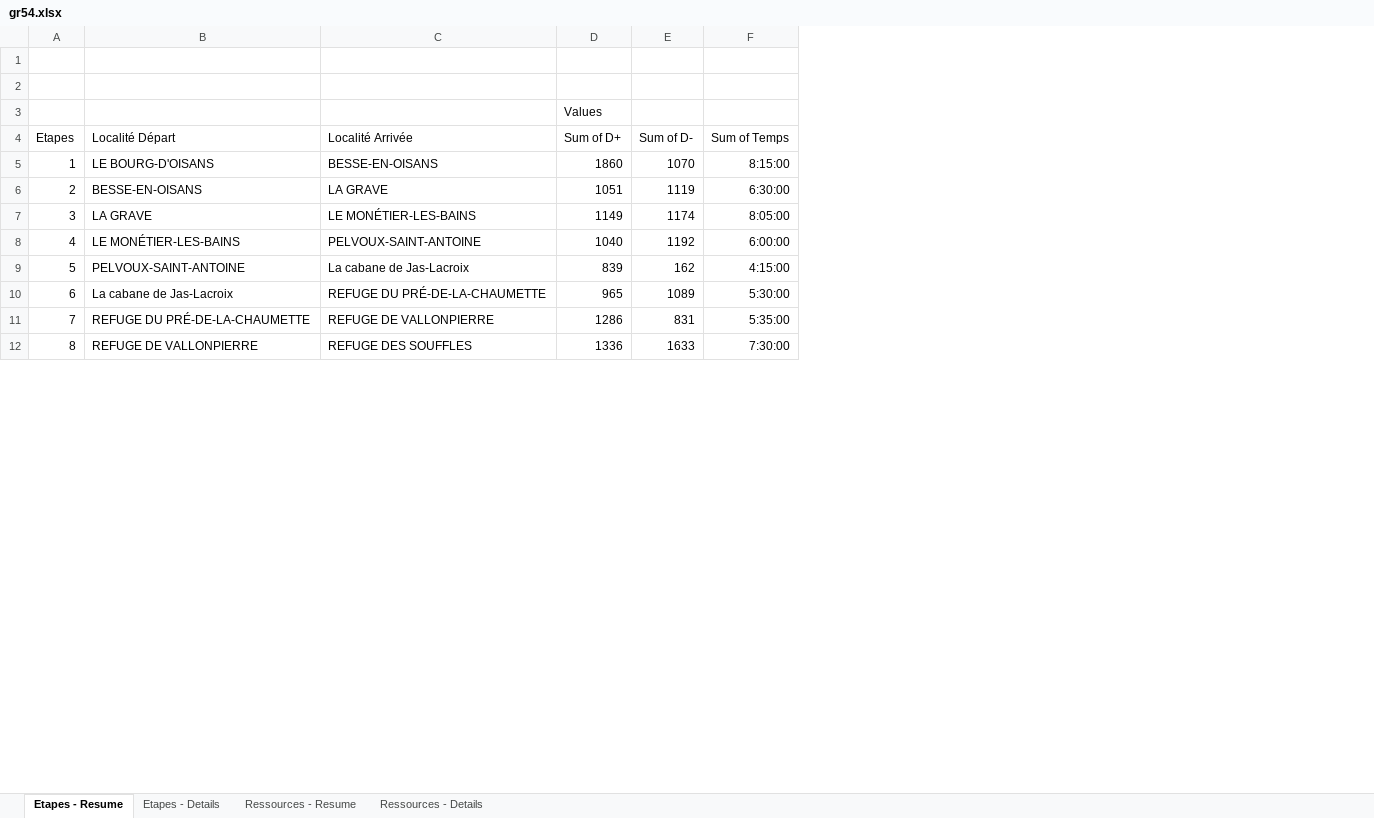
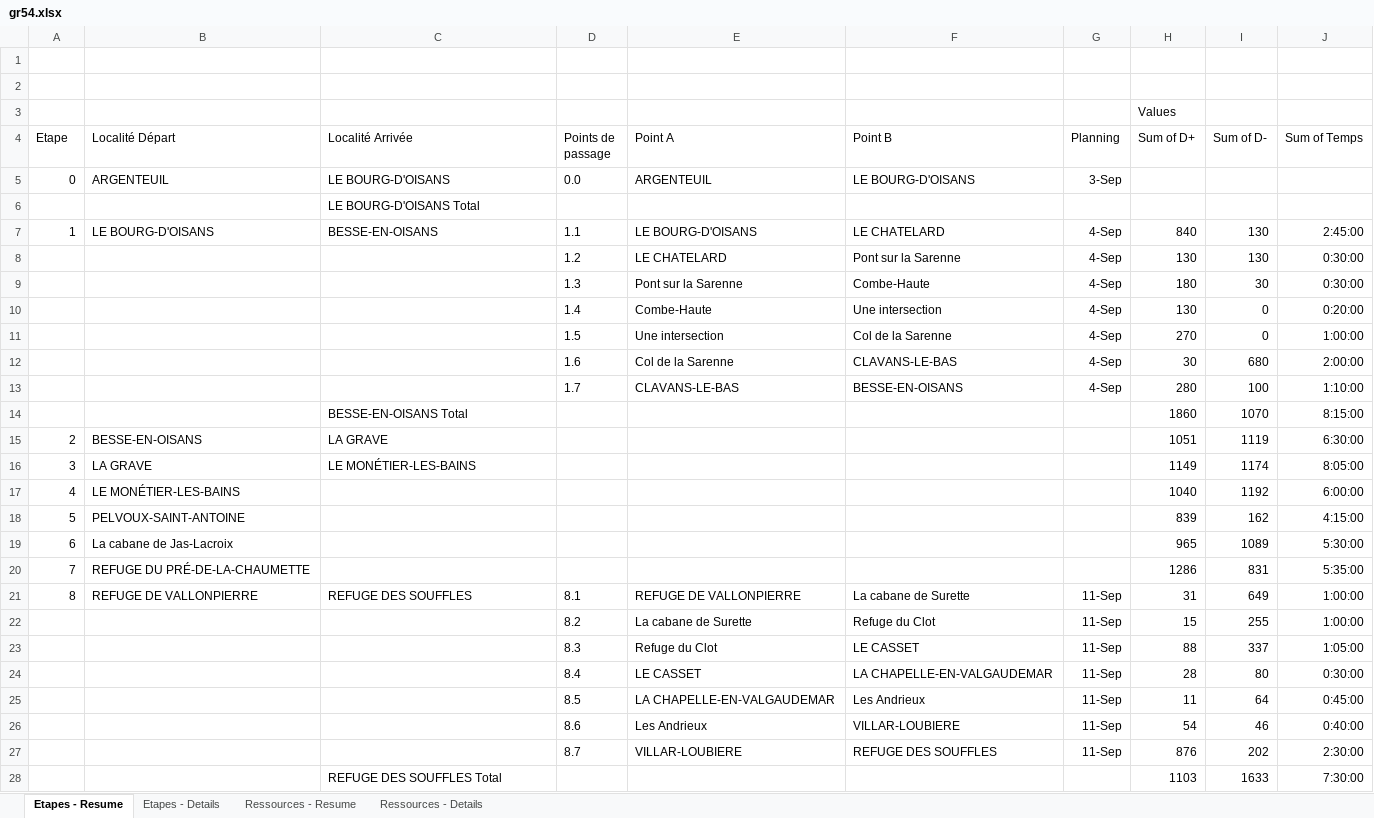
Before and after one commit to TinyToons/ecrins, an Excel workbook: gr54.xlsx, sheet Etapes - Resume, drawn as a sheet; only a part is shown; values as stored, in another font and other column widths than the file's, no borders; addresses are those after the commit; the diff covers the shown part only; the diff names each change by its address in the sheet, - before the commit and + after, or states it on an @@ line.

Commit message:
Add planning and sub steps

```diff
--- a/gr54.xlsx (sheet Etapes - Resume)
+++ b/gr54.xlsx (sheet Etapes - Resume)
+column D (Points de passage), row 21: 8.1
+column E (Point A), row 21: REFUGE DE VALLONPIERRE
+column F (Point B), row 21: La cabane de Surette
+column G (Planning), row 21: 11-Sep
@@ column A (Etape) renumbered between rows 4 and 39 @@
+row 5: 0 | ARGENTEUIL | LE BOURG-D'OISANS | 0.0 | ARGENTEUIL | LE BOURG-D'OISANS | 3-Sep
+row 6:  |  | LE BOURG-D'OISANS Total
+row 7: 1 | LE BOURG-D'OISANS | BESSE-EN-OISANS | 1.1 | LE BOURG-D'OISANS | LE CHATELARD | 4-Sep | 840 | 130 | 2:45:00
+row 8:  |  |  | 1.2 | LE CHATELARD | Pont sur la Sarenne | 4-Sep | 130 | 130 | 0:30:00
+row 9:  |  |  | 1.3 | Pont sur la Sarenne | Combe-Haute | 4-Sep | 180 | 30 | 0:30:00
+row 10:  |  |  | 1.4 | Combe-Haute | Une intersection | 4-Sep | 130 | 0 | 0:20:00
+row 11:  |  |  | 1.5 | Une intersection | Col de la Sarenne | 4-Sep | 270 | 0 | 1:00:00
+row 12:  |  |  | 1.6 | Col de la Sarenne | CLAVANS-LE-BAS | 4-Sep | 30 | 680 | 2:00:00
+row 13:  |  |  | 1.7 | CLAVANS-LE-BAS | BESSE-EN-OISANS | 4-Sep | 280 | 100 | 1:10:00
-B14 (Localité Départ): LE BOURG-D'OISANS
+B14 (Localité Départ): (empty)
-C14 (Localité Arrivée): BESSE-EN-OISANS
+C14 (Localité Arrivée): BESSE-EN-OISANS Total
-C17 (Localité Arrivée): PELVOUX-SAINT-ANTOINE
+C17 (Localité Arrivée): (empty)
-C18 (Localité Arrivée): La cabane de Jas-Lacroix
+C18 (Localité Arrivée): (empty)
-C19 (Localité Arrivée): REFUGE DU PRÉ-DE-LA-CHAUMETTE
+C19 (Localité Arrivée): (empty)
-C20 (Localité Arrivée): REFUGE DE VALLONPIERRE
+C20 (Localité Arrivée): (empty)
-H21 (Sum of D+): 1336
+H21 (Sum of D+): 31
-I21 (Sum of D-): 1633
+I21 (Sum of D-): 649
-J21 (Sum of Temps): 7:30:00
+J21 (Sum of Temps): 1:00:00
+row 22:  |  |  | 8.2 | La cabane de Surette | Refuge du Clot | 11-Sep | 15 | 255 | 1:00:00
+row 23:  |  |  | 8.3 | Refuge du Clot | LE CASSET | 11-Sep | 88 | 337 | 1:05:00
+row 24:  |  |  | 8.4 | LE CASSET | LA CHAPELLE-EN-VALGAUDEMAR | 11-Sep | 28 | 80 | 0:30:00
+row 25:  |  |  | 8.5 | LA CHAPELLE-EN-VALGAUDEMAR | Les Andrieux | 11-Sep | 11 | 64 | 0:45:00
+row 26:  |  |  | 8.6 | Les Andrieux | VILLAR-LOUBIERE | 11-Sep | 54 | 46 | 0:40:00
+row 27:  |  |  | 8.7 | VILLAR-LOUBIERE | REFUGE DES SOUFFLES | 11-Sep | 876 | 202 | 2:30:00
+row 28:  |  | REFUGE DES SOUFFLES Total |  |  |  |  | 1103 | 1633 | 7:30:00
```
Also changed, not shown: 13 added rows and 10 edited cells elsewhere in this sheet, sheet Ressources - Details, sheet Etapes - Details, formulas that keep their value, hidden cells.
